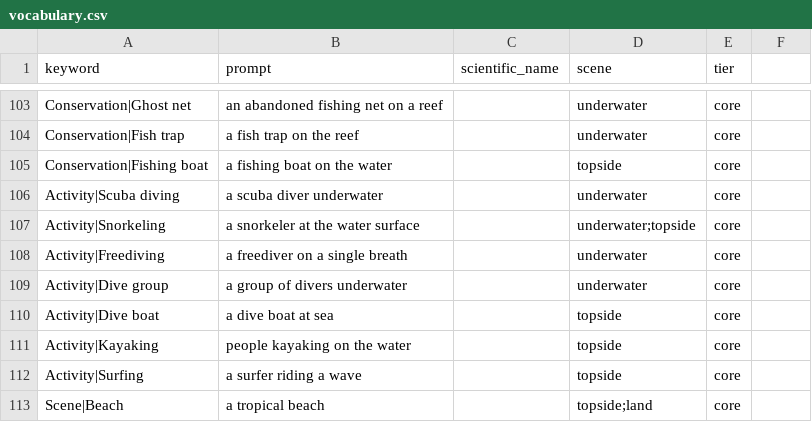
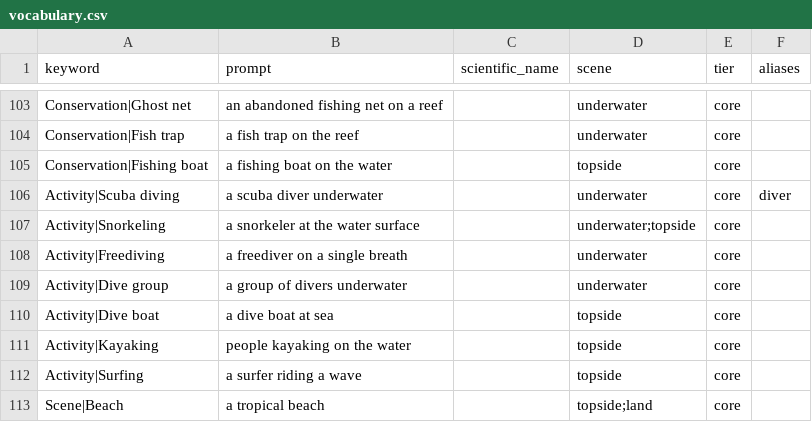
Before and after one commit to kauetg/tag_photos, a CSV file: config/vocabulary.csv, drawn as a sheet; only a part is shown, gaps mark what is left out; the diff covers the shown part only.

```diff
--- a/config/vocabulary.csv
+++ b/config/vocabulary.csv
@@ -1 +1 @@
-keyword,prompt,scientific_name,scene,tier
+keyword,prompt,scientific_name,scene,tier,aliases
@@ -106 +106 @@ Conservation|Fishing boat,a fishing boat on the water,,topside,core
-Activity|Scuba diving,a scuba diver underwater,,underwater,core
+Activity|Scuba diving,a scuba diver underwater,,underwater,core,diver
```
Also changed, not shown: 3 added rows and 12 edited cells elsewhere in this file, 14 other files.
